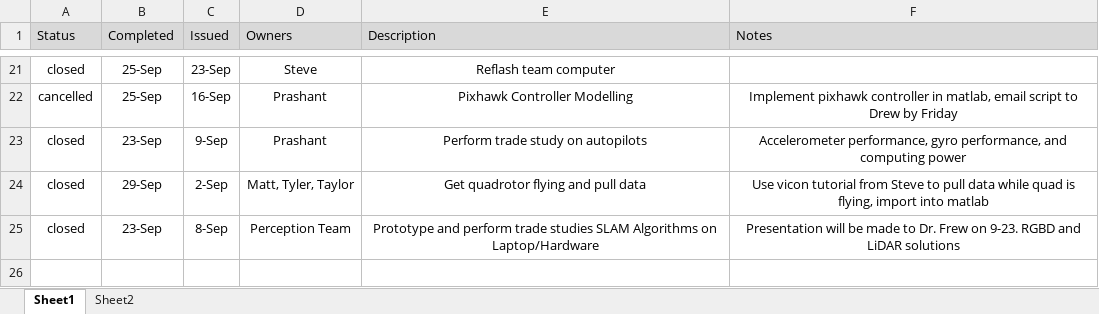
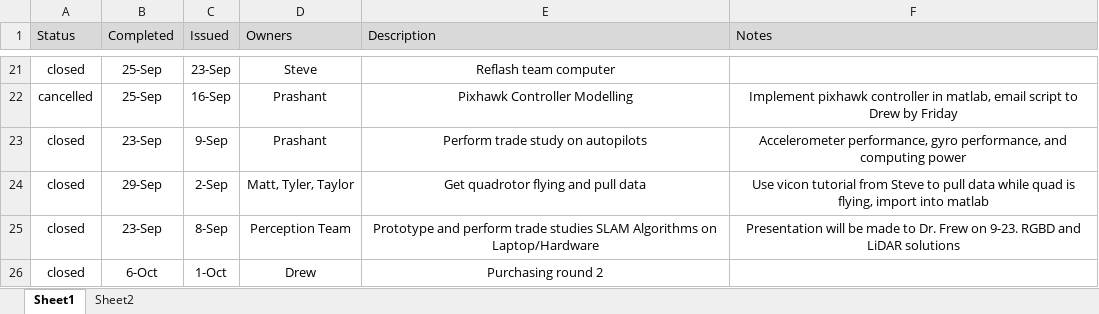
Before and after one commit to dtbinh/FlyNet, an Excel workbook: Action Items/closed_action_items.xlsx, sheet Sheet1, drawn as a sheet; only a part is shown, gaps mark what is left out; values as stored, in another font and other column widths than the file's, no borders; the diff names each change by its address in the sheet, - before the commit and + after, or states it on an @@ line.

Commit message:
Updated some action items

```diff
--- a/Action Items/closed_action_items.xlsx (sheet Sheet1)
+++ b/Action Items/closed_action_items.xlsx (sheet Sheet1)
+row 26: closed | 6-Oct | 1-Oct | Drew | Purchasing round 2
```
Also changed, not shown: Action Items/open_action_items.xlsx.
